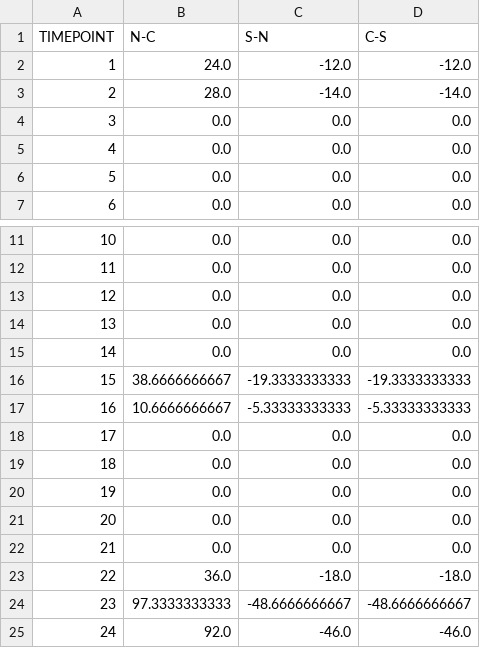
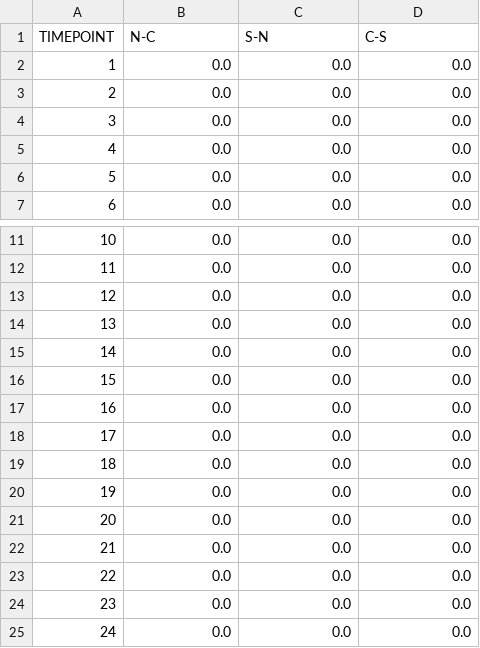
Before and after one commit to GonchoTheGreat/ucev, a CSV file: ed_outputs/power_flow.csv, drawn as a sheet; only a part is shown, gaps mark what is left out.

```diff
--- a/ed_outputs/power_flow.csv
+++ b/ed_outputs/power_flow.csv
@@ -1,4 +1,4 @@
 TIMEPOINT,N-C,S-N,C-S
-1,24.0,-12.0,-12.0
-2,28.0,-14.0,-14.0
+1,0.0,0.0,0.0
+2,0.0,0.0,0.0
 3,0.0,0.0,0.0
@@ -15,4 +15,4 @@ TIMEPOINT,N-C,S-N,C-S
 14,0.0,0.0,0.0
-15,38.6666666667,-19.3333333333,-19.3333333333
-16,10.6666666667,-5.33333333333,-5.33333333333
+15,0.0,0.0,0.0
+16,0.0,0.0,0.0
 17,0.0,0.0,0.0
@@ -22,4 +22,4 @@ TIMEPOINT,N-C,S-N,C-S
 21,0.0,0.0,0.0
-22,36.0,-18.0,-18.0
-23,97.3333333333,-48.6666666667,-48.6666666667
-24,92.0,-46.0,-46.0
+22,0.0,0.0,0.0
+23,0.0,0.0,0.0
+24,0.0,0.0,0.0
```
Also changed, not shown: ed_inputs/zone_reserve_demand.csv, ed_outputs/gen_pg.csv, 21 other files.
